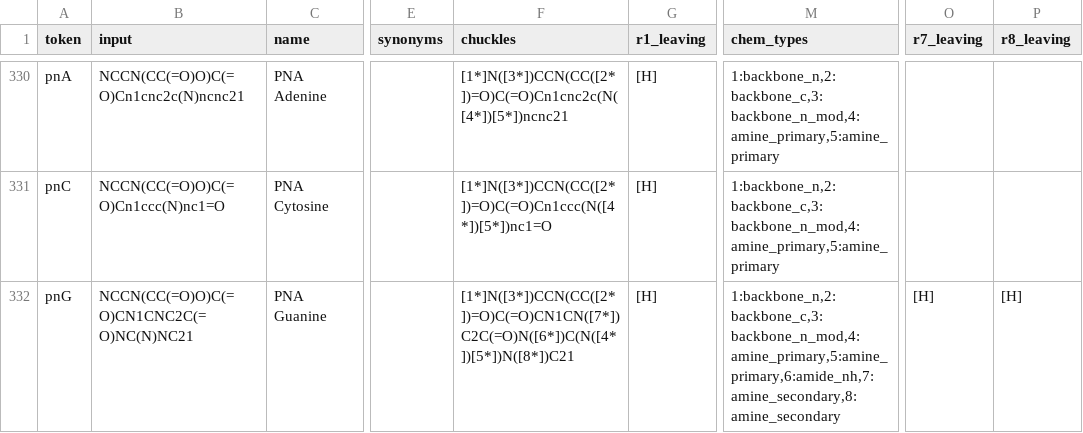
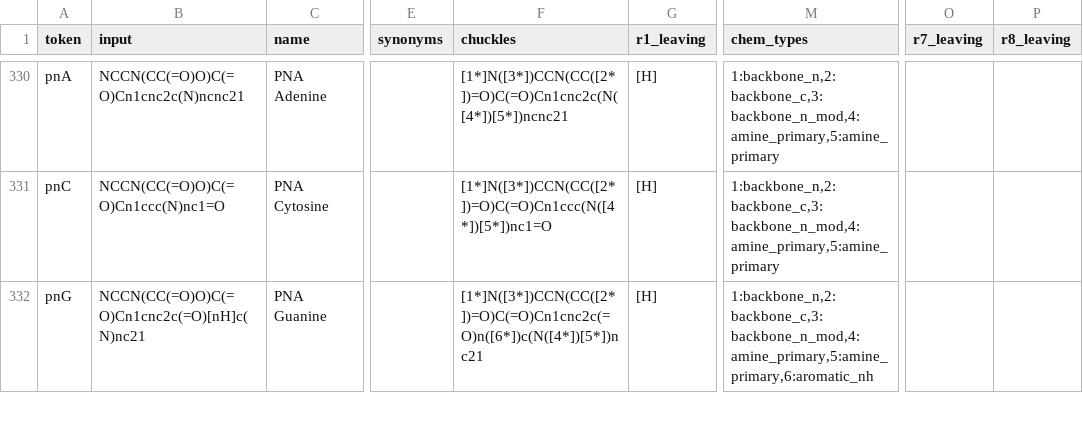
Before and after one commit to anagnorisis2peripeteia/cabiln, a CSV file: src/pyPept/data/monomers.csv, drawn as a sheet; only a part is shown, gaps mark what is left out; the diff covers the shown part only; the diff names each change by its address in the sheet, - before the commit and + after, or states it on an @@ line.

Commit message:
Correct monomer identities and reject false automatic attachment sites

```diff
--- a/src/pyPept/data/monomers.csv
+++ b/src/pyPept/data/monomers.csv
-B332 (input): NCCN(CC(=O)O)C(=O)CN1CNC2C(=O)NC(N)NC21
+B332 (input): NCCN(CC(=O)O)C(=O)Cn1cnc2c(=O)[nH]c(N)nc21
-F332 (chuckles): [1*]N([3*])CCN(CC([2*])=O)C(=O)CN1CN([7*])C2C(=O)N([6*])C(N([4*])[5*])N([8*])C21
+F332 (chuckles): [1*]N([3*])CCN(CC([2*])=O)C(=O)Cn1cnc2c(=O)n([6*])c(N([4*])[5*])nc21
-M332 (chem_types): 1:backbone_n,2:backbone_c,3:backbone_n_mod,4:amine_primary,5:amine_primary,6:amide_nh,7:amine_secondary,8:amine_secondary
+M332 (chem_types): 1:backbone_n,2:backbone_c,3:backbone_n_mod,4:amine_primary,5:amine_primary,6:aromatic_nh
-O332 (r7_leaving): [H]
+O332 (r7_leaving): (empty)
-P332 (r8_leaving): [H]
+P332 (r8_leaving): (empty)
```
Also changed, not shown: 23 edited cells elsewhere in this file, 13 other files.
